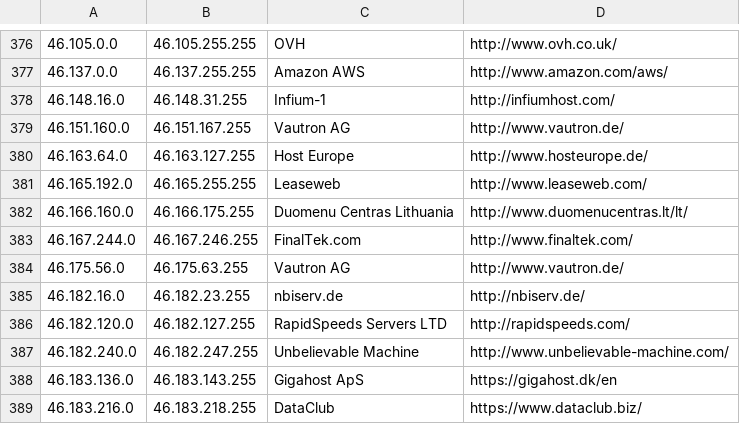
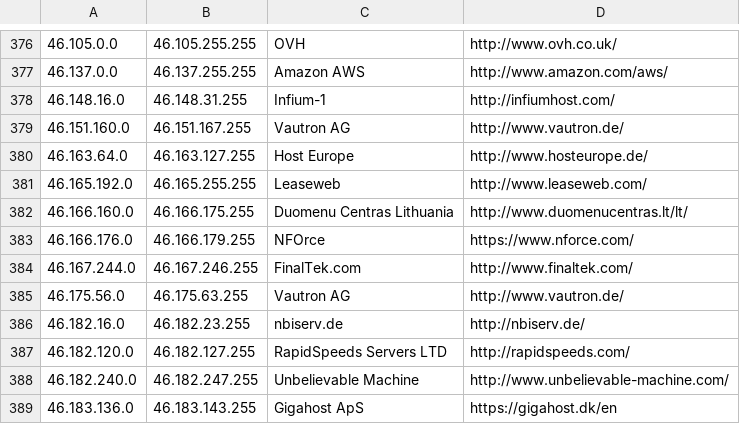
Before and after one commit to austintoot40/pokemon-showdown, a CSV file: config/datacenters.csv, drawn as a sheet; only a part is shown, gaps mark what is left out; the shorter side is filled out with more unchanged rows; the diff names each change by its address in the sheet, - before the commit and + after, or states it on an @@ line.

Commit message:
Sync datacenters.csv

```diff
--- a/config/datacenters.csv
+++ b/config/datacenters.csv
+row 383: 46.166.176.0 | 46.166.179.255 | NFOrce | https://www.nforce.com/
```
